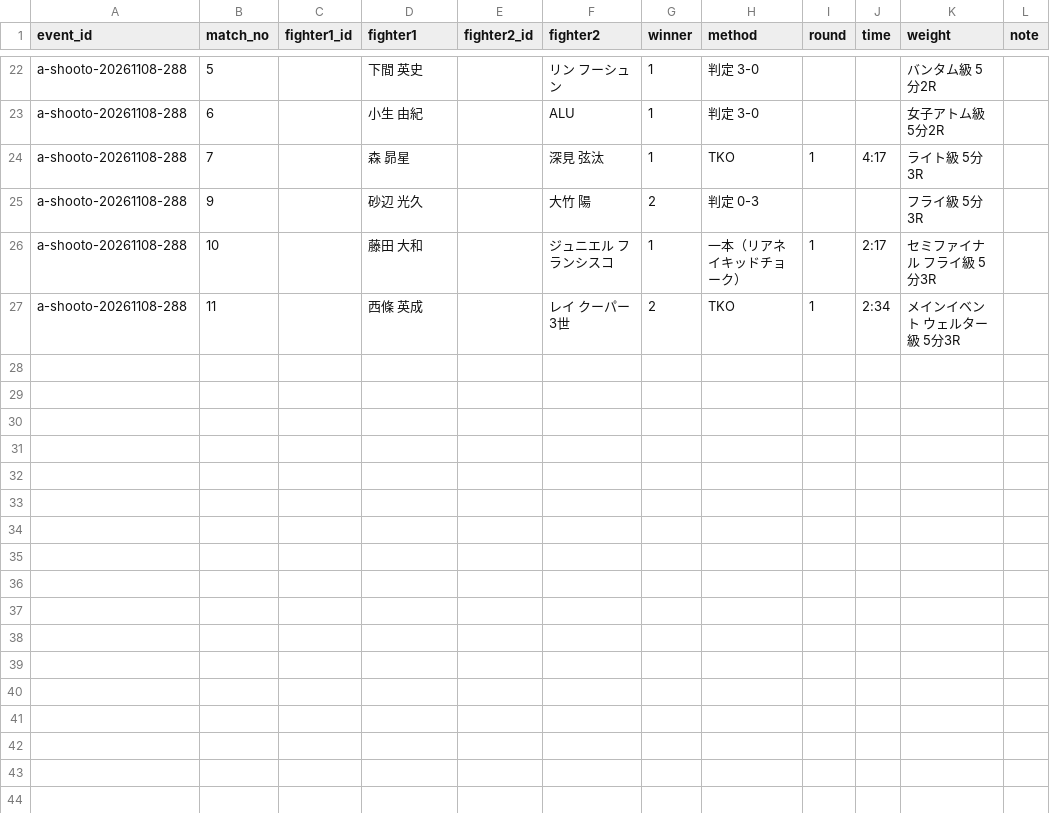
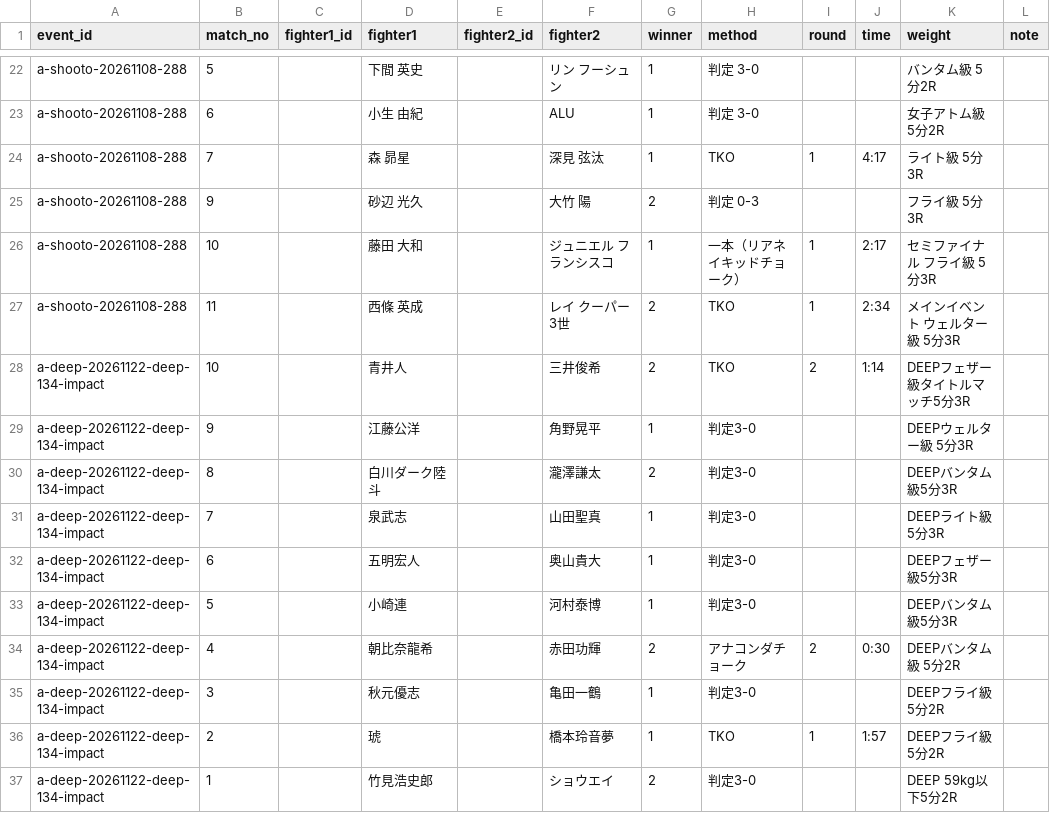
Before and after one commit to japan-mma-record/japan-mma-record.github.io, a TSV file: data/auto/bouts.tsv, drawn as a sheet; only a part is shown, gaps mark what is left out.

```diff
--- a/data/auto/bouts.tsv
+++ b/data/auto/bouts.tsv
@@ -27 +27,11 @@ a-shooto-20261108-288	10		藤田 大和		ジュニエル フランシスコ	1
 a-shooto-20261108-288	11		西條 英成		レイ クーパー3世	2	TKO	1	2:34	メインイベント ウェルター級 5分3R	
+a-deep-20261122-deep-134-impact	10		青井人		三井俊希	2	TKO	2	1:14	DEEPフェザー級タイトルマッチ5分3R	
+a-deep-20261122-deep-134-impact	9		江藤公洋		角野晃平	1	判定3-0			DEEPウェルター級 5分3R	
+a-deep-20261122-deep-134-impact	8		白川ダーク陸斗		瀧澤謙太	2	判定3-0			DEEPバンタム級5分3R	
+a-deep-20261122-deep-134-impact	7		泉武志		山田聖真	1	判定3-0			DEEPライト級 5分3R	
+a-deep-20261122-deep-134-impact	6		五明宏人		奥山貴大	1	判定3-0			DEEPフェザー級5分3R	
+a-deep-20261122-deep-134-impact	5		小崎連		河村泰博	1	判定3-0			DEEPバンタム級5分3R	
+a-deep-20261122-deep-134-impact	4		朝比奈龍希		赤田功輝	2	アナコンダチョーク	2	0:30	DEEPバンタム級 5分2R	
+a-deep-20261122-deep-134-impact	3		秋元優志		亀田一鶴	1	判定3-0			DEEPフライ級 5分2R	
+a-deep-20261122-deep-134-impact	2		琥		橋本玲音夢	1	TKO	1	1:57	DEEPフライ級 5分2R	
+a-deep-20261122-deep-134-impact	1		竹見浩史郎		ショウエイ	2	判定3-0			DEEP 59kg以下5分2R	
```
Also changed, not shown: data/auto/events.tsv.
